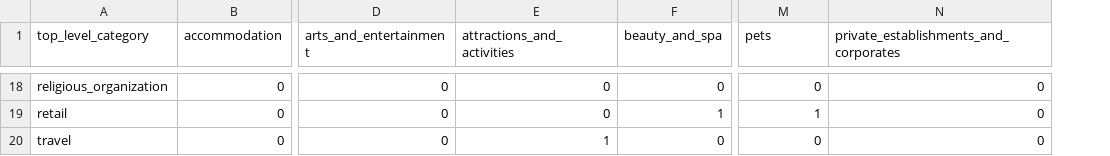
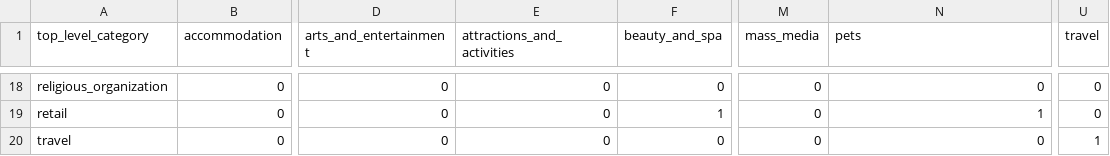
Before and after one commit to nagulati-git/overture-poi-categorization, a CSV file: data/week3/llm_top_level_confusion.csv, drawn as a sheet; only a part is shown, gaps mark what is left out; the diff covers the shown part only; the diff names each change by its address in the sheet, - before the commit and + after, or states it on an @@ line.

```diff
--- a/data/week3/llm_top_level_confusion.csv
+++ b/data/week3/llm_top_level_confusion.csv
+column U (travel), rows 18-20: 0 | 0 | 1
-M1: pets
+M1: mass_media
-N1: private_establishments_and_corporates
+N1: pets
-M19 (mass_media): 1
+M19 (mass_media): 0
-N19 (pets): 0
+N19 (pets): 1
-E20 (attractions_and_activities): 1
+E20 (attractions_and_activities): 0
```
Also changed, not shown: 32 edited cells elsewhere in this file, 15 other files.
